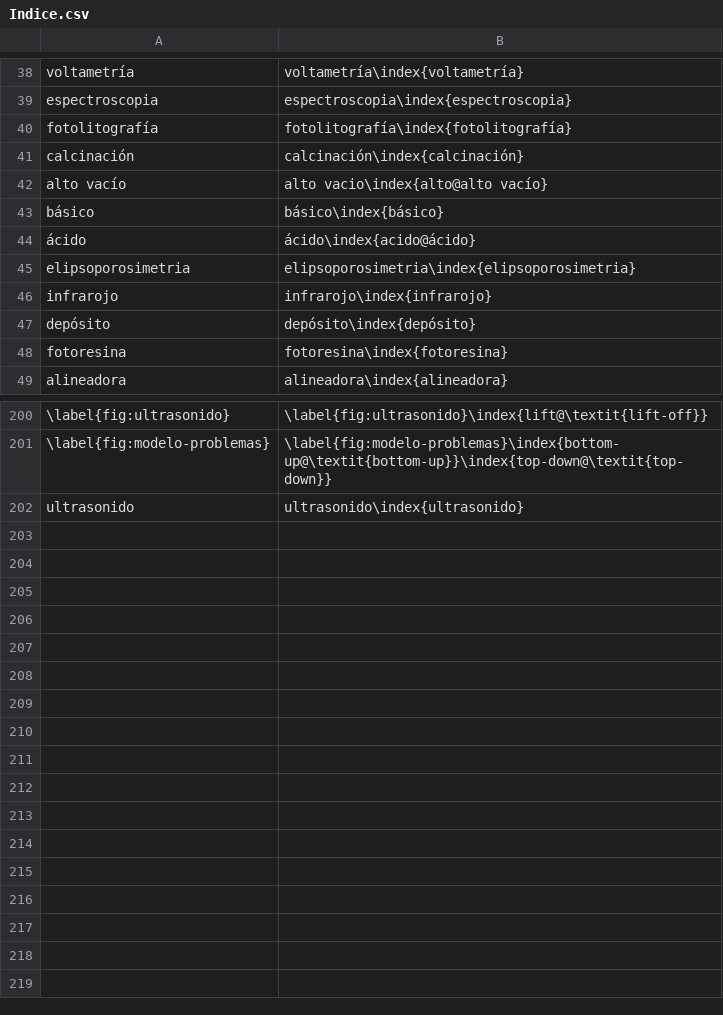
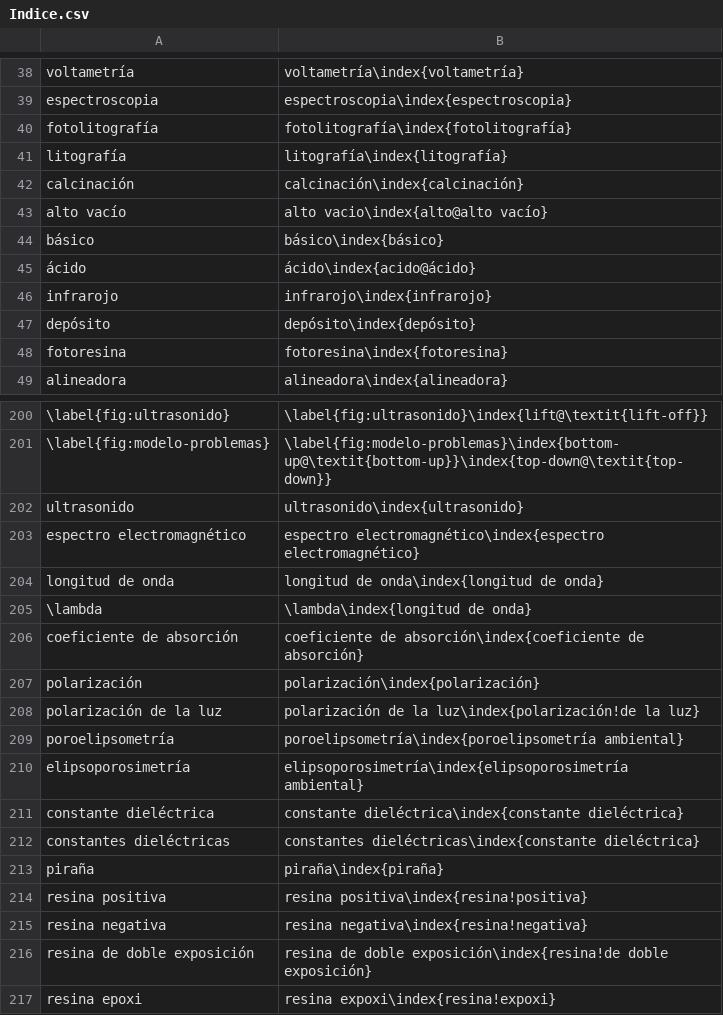
Before and after one commit to floresfabiana/DrGG, a CSV file: Indice/Indice.csv, drawn as a sheet; only a part is shown, gaps mark what is left out; removed rows and columns are numbered as before the commit, all else as after; the diff names each change by its address in the sheet, - before the commit and + after, or states it on an @@ line.

```diff
--- a/Indice/Indice.csv
+++ b/Indice/Indice.csv
+row 41: litografía | litografía\index{litografía}
-row 45: elipsoporosimetria | elipsoporosimetria\index{elipsoporosimetria}
+row 203: espectro electromagnético | espectro electromagnético\index{espectro electromagnético}
+row 204: longitud de onda | longitud de onda\index{longitud de onda}
+row 205: \lambda | \lambda\index{longitud de onda}
+row 206: coeficiente de absorción | coeficiente de absorción\index{coeficiente de absorción}
+row 207: polarización | polarización\index{polarización}
+row 208: polarización de la luz | polarización de la luz\index{polarización!de la luz}
+row 209: poroelipsometría | poroelipsometría\index{poroelipsometría ambiental}
+row 210: elipsoporosimetría | elipsoporosimetría\index{elipsoporosimetría ambiental}
+row 211: constante dieléctrica | constante dieléctrica\index{constante dieléctrica}
+row 212: constantes dieléctricas | constantes dieléctricas\index{constante dieléctrica}
+row 213: piraña | piraña\index{piraña}
+row 214: resina positiva | resina positiva\index{resina!positiva}
+row 215: resina negativa | resina negativa\index{resina!negativa}
+row 216: resina de doble exposición | resina de doble exposición\index{resina!de doble exposición}
+row 217: resina epoxi | resina expoxi\index{resina!expoxi}
```
Also changed, not shown: 20 other files.
